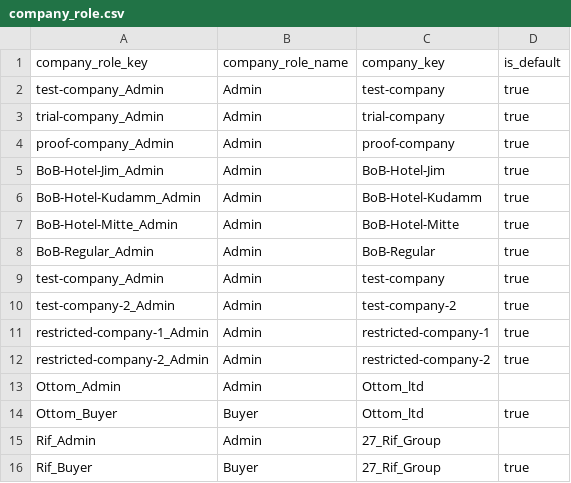
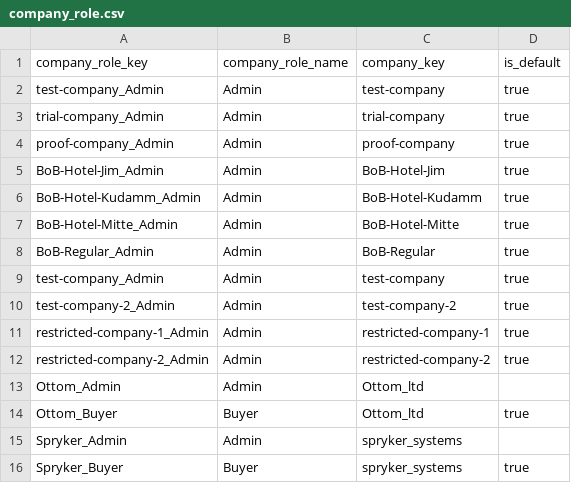
Before and after one commit to spryker/company-role-data-import, a CSV file: data/import/company_role.csv, drawn as a sheet.

```diff
--- a/data/import/company_role.csv
+++ b/data/import/company_role.csv
@@ -14,3 +14,3 @@ Ottom_Admin,Admin,Ottom_ltd,
 Ottom_Buyer,Buyer,Ottom_ltd,true
-Rif_Admin,Admin,27_Rif_Group,
-Rif_Buyer,Buyer,27_Rif_Group,true
+Spryker_Admin,Admin,spryker_systems,
+Spryker_Buyer,Buyer,spryker_systems,true
```
Also changed, not shown: data/import/company_user_role.csv.
